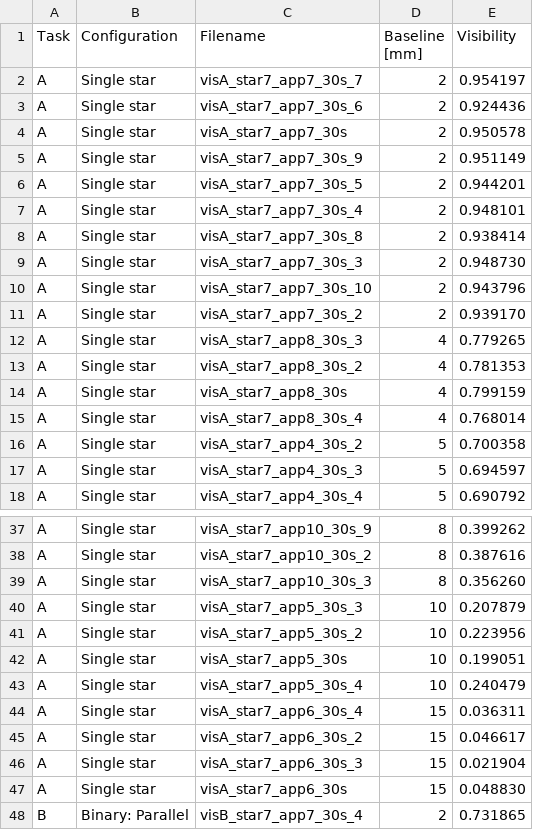
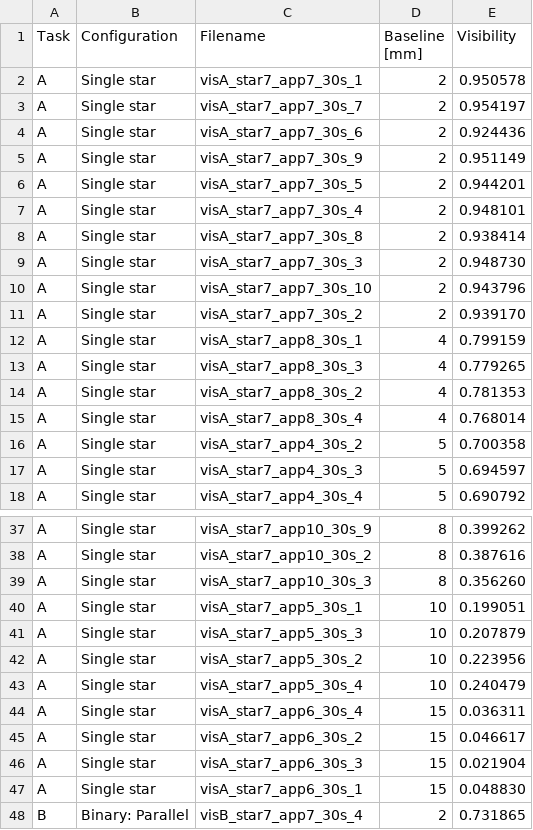
Before and after one commit to Catherine-Lambe/Observational_Instrumental_Lab_WS2627_LMU_Munich, a CSV file: Exp2_interferometry/measured_visibility_coordinates.csv, drawn as a sheet; only a part is shown, gaps mark what is left out; the diff covers the shown part only.

```diff
--- a/Exp2_interferometry/measured_visibility_coordinates.csv
+++ b/Exp2_interferometry/measured_visibility_coordinates.csv
@@ -1,5 +1,5 @@
 Task,Configuration,Filename,Baseline [mm],Visibility
+A,Single star,visA_star7_app7_30s_1,2,0.950578
 A,Single star,visA_star7_app7_30s_7,2,0.954197
 A,Single star,visA_star7_app7_30s_6,2,0.924436
-A,Single star,visA_star7_app7_30s,2,0.950578
 A,Single star,visA_star7_app7_30s_9,2,0.951149
@@ -11,5 +11,5 @@ A,Single star,visA_star7_app7_30s_10,2,0.943796
 A,Single star,visA_star7_app7_30s_2,2,0.939170
+A,Single star,visA_star7_app8_30s_1,4,0.799159
 A,Single star,visA_star7_app8_30s_3,4,0.779265
 A,Single star,visA_star7_app8_30s_2,4,0.781353
-A,Single star,visA_star7_app8_30s,4,0.799159
 A,Single star,visA_star7_app8_30s_4,4,0.768014
@@ -39,5 +39,5 @@ A,Single star,visA_star7_app10_30s_2,8,0.387616
 A,Single star,visA_star7_app10_30s_3,8,0.356260
+A,Single star,visA_star7_app5_30s_1,10,0.199051
 A,Single star,visA_star7_app5_30s_3,10,0.207879
 A,Single star,visA_star7_app5_30s_2,10,0.223956
-A,Single star,visA_star7_app5_30s,10,0.199051
 A,Single star,visA_star7_app5_30s_4,10,0.240479
@@ -46,3 +46,3 @@ A,Single star,visA_star7_app6_30s_2,15,0.046617
 A,Single star,visA_star7_app6_30s_3,15,0.021904
-A,Single star,visA_star7_app6_30s,15,0.048830
+A,Single star,visA_star7_app6_30s_1,15,0.048830
 B,Binary: Parallel,visB_star7_app7_30s_4,2,0.731865
```
Also changed, not shown: 3 edited cells elsewhere in this file, 2 other files.
